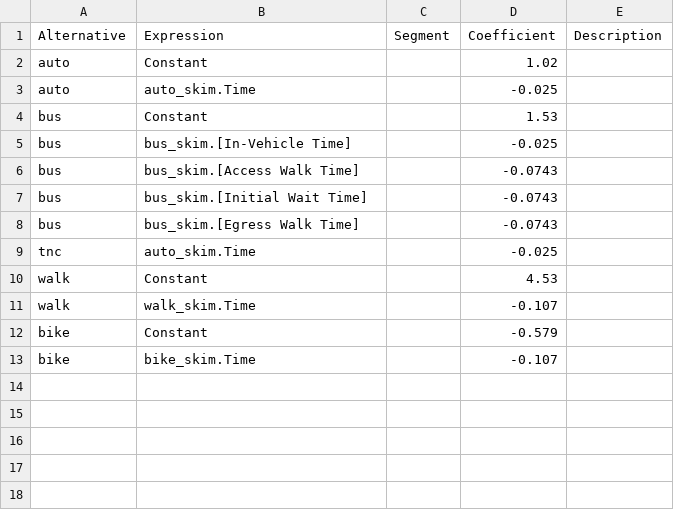
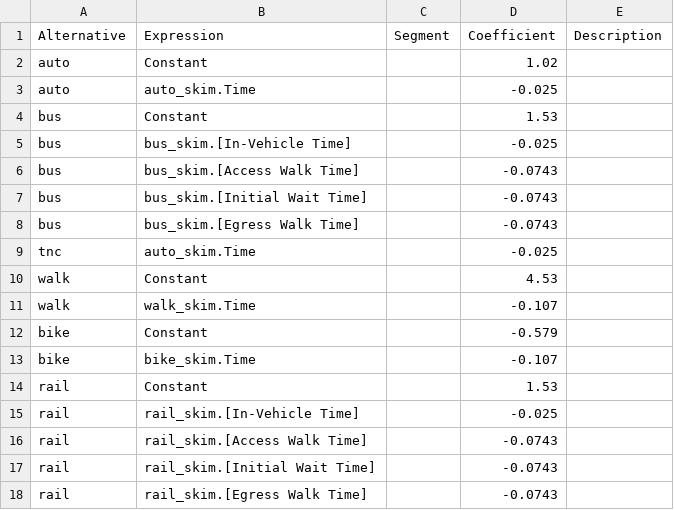
Before and after one commit to Caliper-Corporation/OahuTDFM, a CSV file: master/visitors/mc/HBO.csv, drawn as a sheet.

```diff
--- a/master/visitors/mc/HBO.csv
+++ b/master/visitors/mc/HBO.csv
@@ -13 +13,6 @@ bike,Constant,,-0.579,
 bike,bike_skim.Time,,-0.107,
+rail,Constant,,1.53,
+rail,rail_skim.[In-Vehicle Time],,-0.025,
+rail,rail_skim.[Access Walk Time],,-0.0743,
+rail,rail_skim.[Initial Wait Time],,-0.0743,
+rail,rail_skim.[Egress Walk Time],,-0.0743,
```
Also changed, not shown: master/visitors/mc/HBEat.csv, master/visitors/mc/HBShop.csv, 4 other files.
